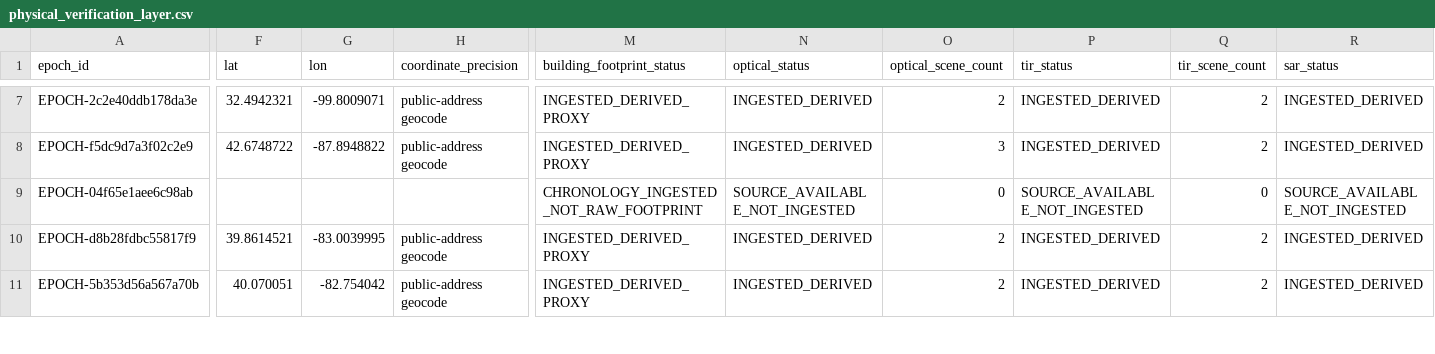
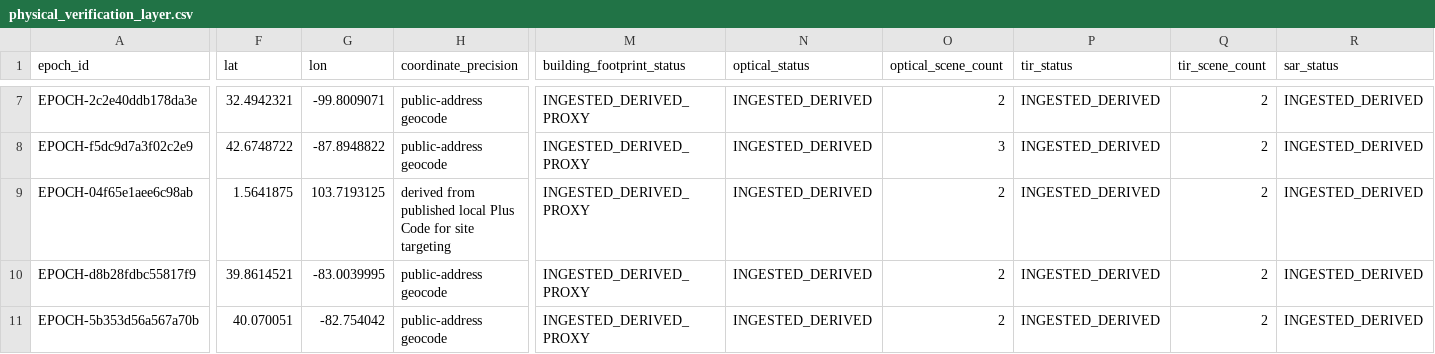
Before and after one commit to AnonRish/continental-load-registry, a CSV file: data/physical_verification_layer.csv, drawn as a sheet; only a part is shown, gaps mark what is left out; the diff covers the shown part only; the diff names each change by its address in the sheet, - before the commit and + after, or states it on an @@ line.

```diff
--- a/data/physical_verification_layer.csv
+++ b/data/physical_verification_layer.csv
-F9 (lat): (empty)
+F9 (lat): 1.5641875
-G9 (lon): (empty)
+G9 (lon): 103.7193125
-H9 (coordinate_precision): (empty)
+H9 (coordinate_precision): derived from published local Plus Code for site targeting
-M9 (building_footprint_status): CHRONOLOGY_INGESTED_NOT_RAW_FOOTPRINT
+M9 (building_footprint_status): INGESTED_DERIVED_PROXY
-N9 (optical_status): SOURCE_AVAILABLE_NOT_INGESTED
+N9 (optical_status): INGESTED_DERIVED
-O9 (optical_scene_count): 0
+O9 (optical_scene_count): 2
-P9 (tir_status): SOURCE_AVAILABLE_NOT_INGESTED
+P9 (tir_status): INGESTED_DERIVED
-Q9 (tir_scene_count): 0
+Q9 (tir_scene_count): 2
-R9 (sar_status): SOURCE_AVAILABLE_NOT_INGESTED
+R9 (sar_status): INGESTED_DERIVED
```
Also changed, not shown: 31 edited cells elsewhere in this file, data/track3/remote_sensing_observations.csv, data/track3/transformer_event_targets.csv, 2 other files.
